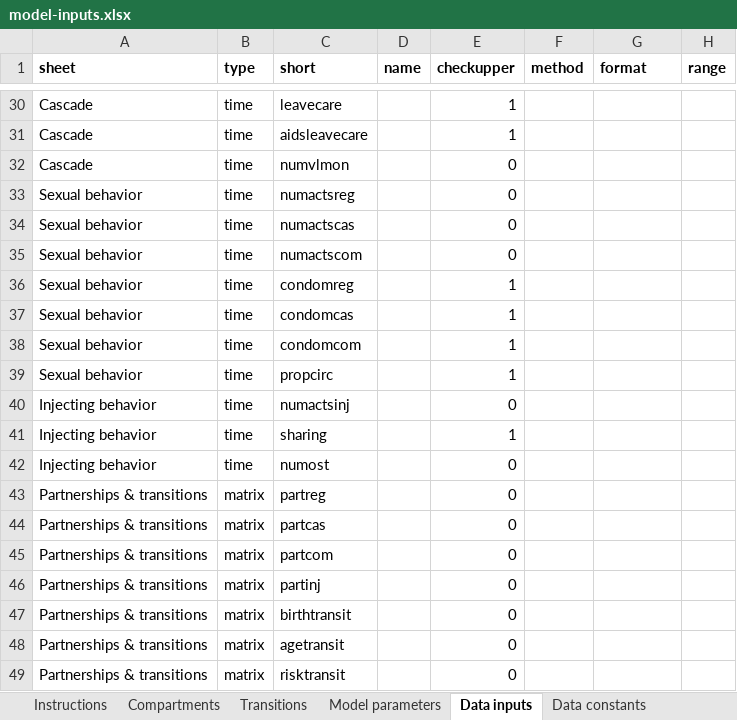
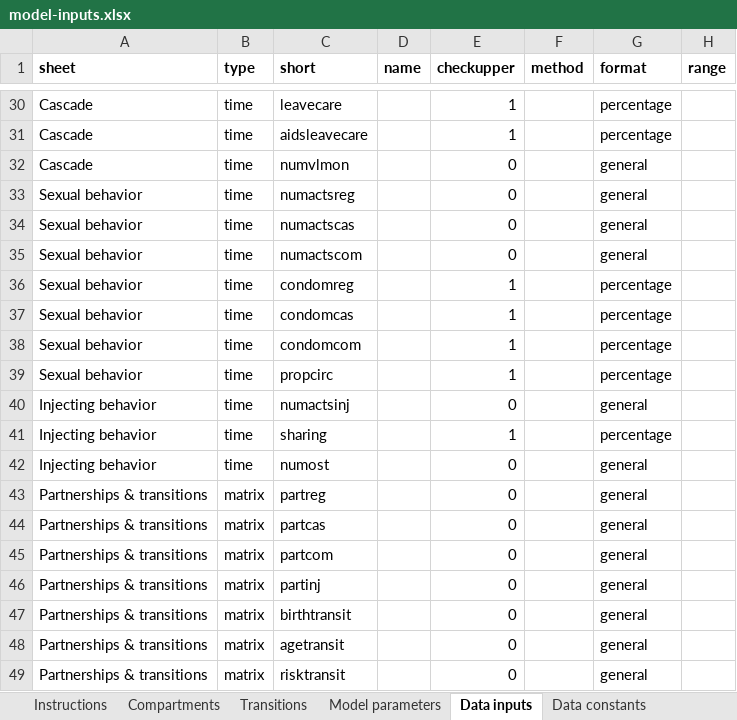
Before and after one commit to optimamodel/optima, an Excel workbook: optima/model-inputs.xlsx, sheet Data inputs, drawn as a sheet; only a part is shown, gaps mark what is left out; values as stored, in another font and other column widths than the file's, no borders; the diff covers the shown part only; the diff names each change by its address in the sheet, - before the commit and + after, or states it on an @@ line.

```diff
--- a/optima/model-inputs.xlsx (sheet Data inputs)
+++ b/optima/model-inputs.xlsx (sheet Data inputs)
-G30:G31 (format): (empty)
+G30:G31 (format): percentage
-G32:G35 (format): (empty)
+G32:G35 (format): general
-G36:G39 (format): (empty)
+G36:G39 (format): percentage
-G40 (format): (empty)
+G40 (format): general
-G41 (format): (empty)
+G41 (format): percentage
-G42:G49 (format): (empty)
+G42:G49 (format): general
```
Also changed, not shown: 27 edited cells elsewhere in this sheet, 1 other file.
